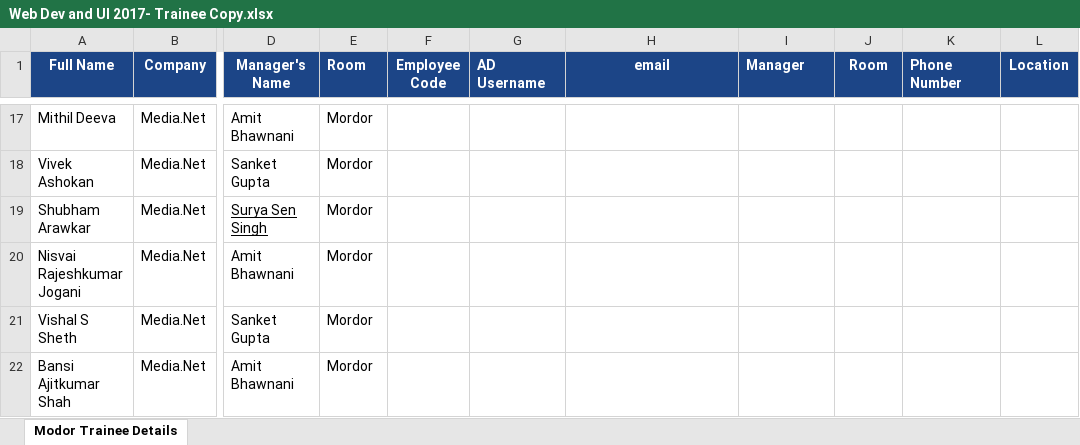
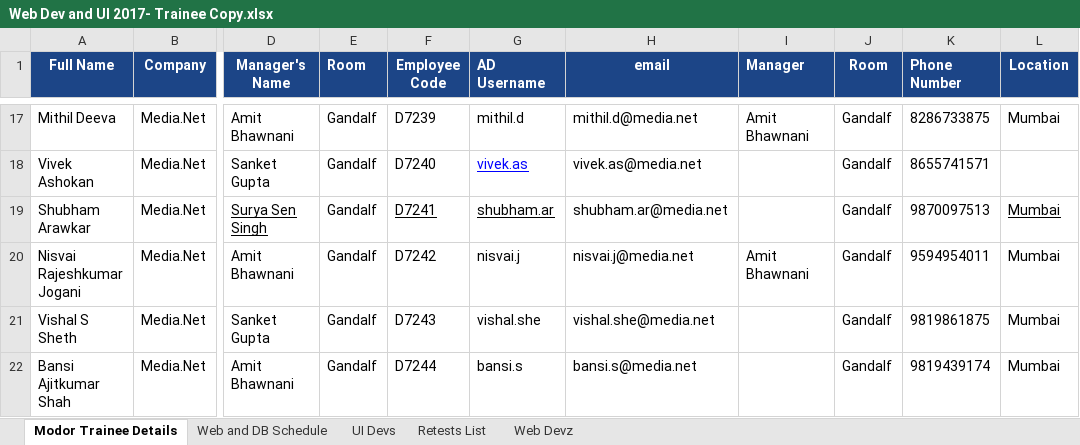
Before and after one commit to vivekitis/training, an Excel workbook: Web Dev and UI 2017- Trainee Copy.xlsx, sheet Modor Trainee Details, drawn as a sheet; only a part is shown, gaps mark what is left out; values as stored, in another font and other column widths than the file's, no borders; charts and pictures not drawn; the diff covers the shown part only; the diff names each change by its address in the sheet, - before the commit and + after, or states it on an @@ line.

```diff
--- a/Web Dev and UI 2017- Trainee Copy.xlsx (sheet Modor Trainee Details)
+++ b/Web Dev and UI 2017- Trainee Copy.xlsx (sheet Modor Trainee Details)
+sheet tab: Web and DB Schedule
+sheet tab: UI Devs
+sheet tab: Retests List
+sheet tab: Web Devz
-E17:E22 (Room): Mordor
+E17:E22 (Room): Gandalf
-F17 (Employee Code): (empty)
+F17 (Employee Code): D7239
-G17 (AD Username): (empty)
+G17 (AD Username): mithil.d
-H17 (email): (empty)
+H17 (email): mithil.d@media.net
-I17 (Manager): (empty)
+I17 (Manager): Amit Bhawnani
-J17:J22 (Room): (empty)
+J17:J22 (Room): Gandalf
-K17 (Phone Number): (empty)
+K17 (Phone Number): 8286733875
-L17 (Location): (empty)
+L17 (Location): Mumbai
-F18 (Employee Code): (empty)
+F18 (Employee Code): D7240
-G18 (AD Username): (empty)
+G18 (AD Username): vivek.as
-H18 (email): (empty)
+H18 (email): vivek.as@media.net
-K18 (Phone Number): (empty)
+K18 (Phone Number): 8655741571
-F19 (Employee Code): (empty)
+F19 (Employee Code): D7241
-G19 (AD Username): (empty)
+G19 (AD Username): shubham.ar
-H19 (email): (empty)
+H19 (email): shubham.ar@media.net
-K19 (Phone Number): (empty)
+K19 (Phone Number): 9870097513
-L19:L22 (Location): (empty)
+L19:L22 (Location): Mumbai
-F20 (Employee Code): (empty)
+F20 (Employee Code): D7242
-G20 (AD Username): (empty)
+G20 (AD Username): nisvai.j
-H20 (email): (empty)
+H20 (email): nisvai.j@media.net
-I20 (Manager): (empty)
+I20 (Manager): Amit Bhawnani
-K20 (Phone Number): (empty)
+K20 (Phone Number): 9594954011
-F21 (Employee Code): (empty)
+F21 (Employee Code): D7243
-G21 (AD Username): (empty)
+G21 (AD Username): vishal.she
-H21 (email): (empty)
+H21 (email): vishal.she@media.net
-K21 (Phone Number): (empty)
+K21 (Phone Number): 9819861875
-F22 (Employee Code): (empty)
+F22 (Employee Code): D7244
-G22 (AD Username): (empty)
+G22 (AD Username): bansi.s
-H22 (email): (empty)
+H22 (email): bansi.s@media.net
-K22 (Phone Number): (empty)
+K22 (Phone Number): 9819439174
```
Also changed, not shown: 1 added row, 1 removed row and 164 edited cells elsewhere in this sheet, charts or pictures.
